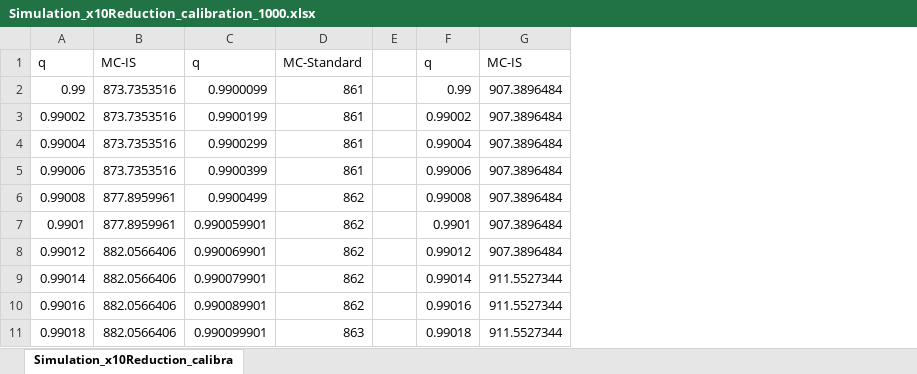
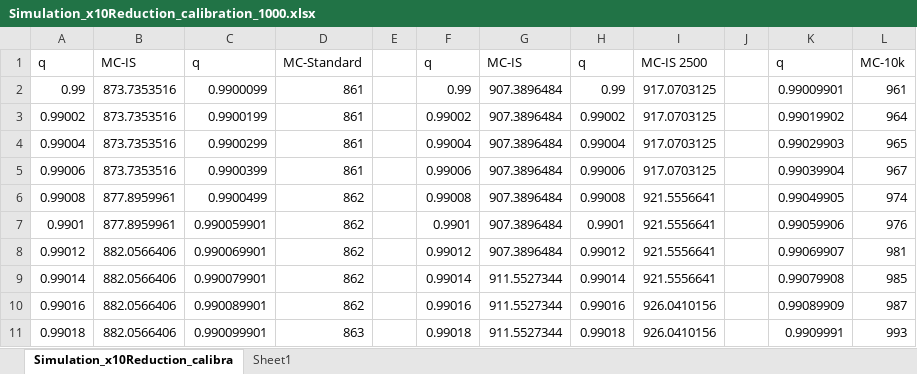
Before and after one commit to frannuca/ISSampling, an Excel workbook: Simulation_x10Reduction_calibration_1000.xlsx, sheet Simulation_x10Reduction_calibra, drawn as a sheet; only a part is shown; values as stored, in another font and other column widths than the file's, no borders; charts and pictures not drawn; the diff names each change by its address in the sheet, - before the commit and + after, or states it on an @@ line.

```diff
--- a/Simulation_x10Reduction_calibration_1000.xlsx (sheet Simulation_x10Reduction_calibra)
+++ b/Simulation_x10Reduction_calibration_1000.xlsx (sheet Simulation_x10Reduction_calibra)
+sheet tab: Sheet1
+column H, rows 1-11: q | 0.99 | 0.99002 | 0.99004 | 0.99006 | 0.99008 | 0.9901 | 0.99012 | 0.99014 | 0.99016 | 0.99018
+column I, rows 1-11: MC-IS 2500 | 917.0703125 | 917.0703125 | 917.0703125 | 917.0703125 | 921.5556641 | 921.5556641 | 921.5556641 | 921.5556641 | 926.0410156 | 926.0410156
+column J, empty
+column K, rows 1-11: q | 0.99009901 | 0.99019902 | 0.99029903 | 0.99039904 | 0.99049905 | 0.99059906 | 0.99069907 | 0.99079908 | 0.99089909 | 0.9909991
+column L, rows 1-11: MC-10k | 961 | 964 | 965 | 967 | 974 | 976 | 981 | 985 | 987 | 993
```
Also changed, not shown: charts or pictures.
